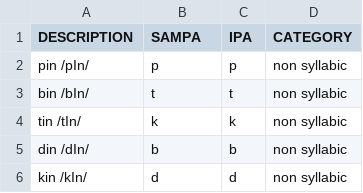
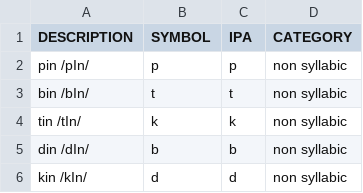
Before and after one commit to wikimedia/mediawiki-services-wikispeech-pronlex, a CSV file: symbolset/static/en-us_sampa_mary.csv, drawn as a sheet; only a part is shown.

Commit message:
addLexToDB, symbolset headers, test

```diff
--- a/symbolset/static/en-us_sampa_mary.csv
+++ b/symbolset/static/en-us_sampa_mary.csv
@@ -1,2 +1,2 @@
-DESCRIPTION	SAMPA	IPA	CATEGORY
+DESCRIPTION	SYMBOL	IPA	CATEGORY
 pin /pIn/	p	p	non syllabic
```
Also changed, not shown: symbolset/static/nb-no_ws-sampa.csv, symbolset/static/sv-se_ws-sampa.csv, 3 other files.
